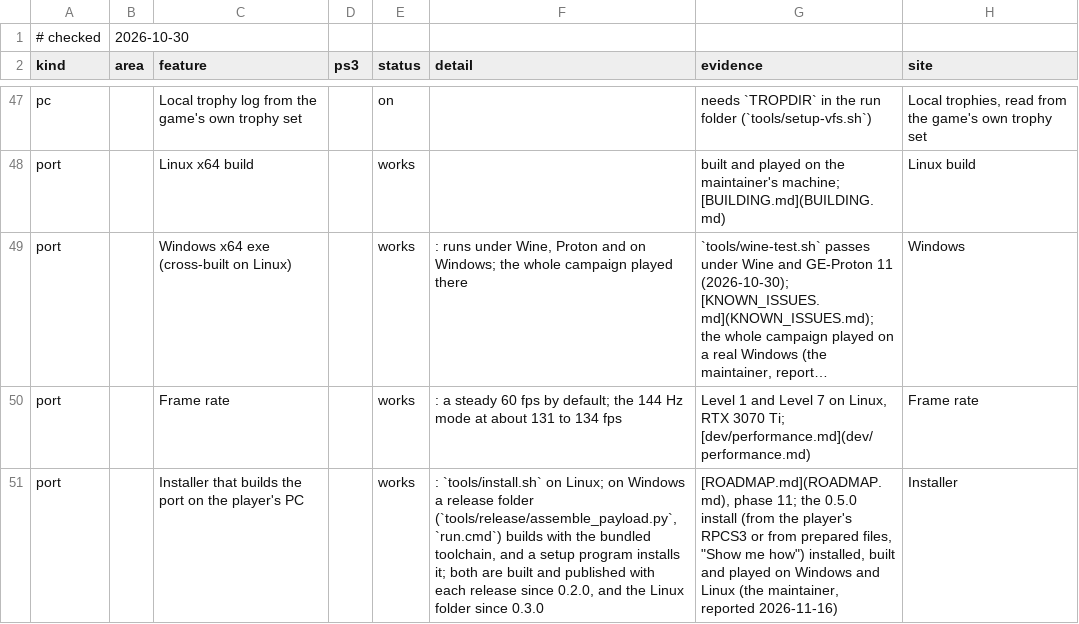
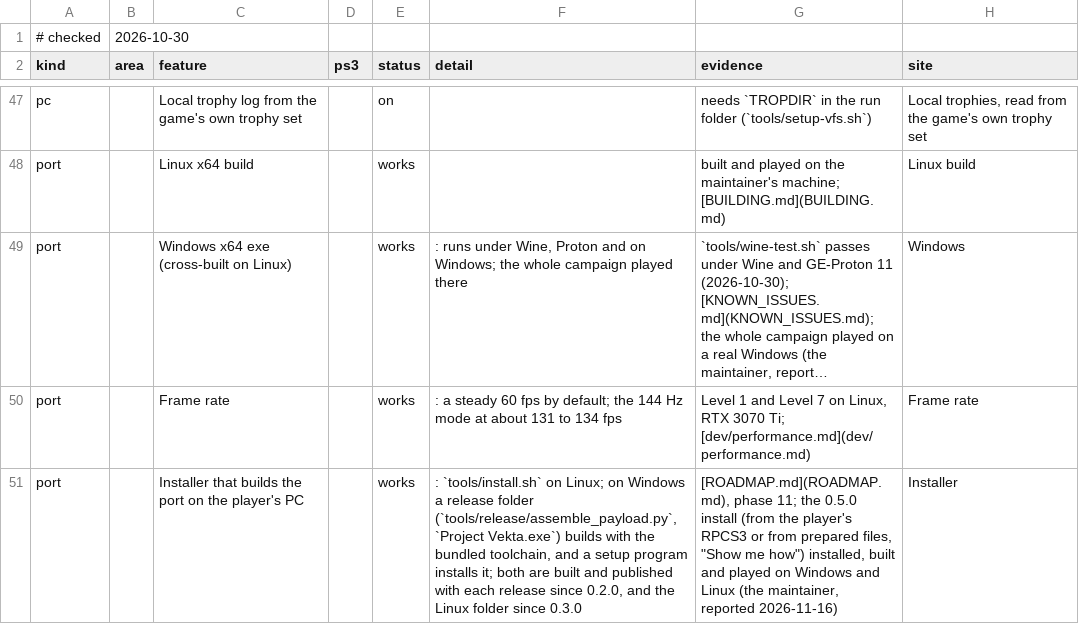
Before and after one commit to gustavomorinaga/project-vekta, a TSV file: docs/features.tsv, drawn as a sheet; only a part is shown, gaps mark what is left out; long unchanged cells end in …; the diff names each change by its address in the sheet, - before the commit and + after, or states it on an @@ line.

Commit message:
Launcher contract: one program at each folder's top, --prepare and one exit-code table
A launcher that takes a downloaded package (Quiver 3.5.1) starts the one startable file at its top
level. The Windows folder now has only Project Vekta.exe there and the Linux folder only the new
project-vekta; run.cmd, play.cmd, run.sh, play.sh and the new prepare wrappers are in scripts/
(assemble_payload.py refuses a second startable file at the top; the setup removes the old ones).

Both entry points run launch.py --build-if-needed: no arguments plays, and before the first build the
files are checked and the port built, asking nothing when RPCS3 and the game are in their usual places
(else the first run's questions, scripts/run.cmd or run.sh). --game, --eboot, --psarc, --rpcs3 [DIR]
and KZ_GAME, KZ_EBOOT, KZ_PSARC go to firstrun.py, which keeps them in work/paths.env. --prepare runs
the build with no window or question, prints "progress <0..1> <text>" lines and one "reason <text>" line
on a failure, and --timeout stops it cleanly. project-vekta needs no HOME, USER or XDG_RUNTIME_DIR.

port/kz1hd/kz_exit.h is now the one exit-code table, each code with its fix text: not prepared (70),
wrong edition (71), file missing or encrypted (72), RPCS3 not found (73), build failed (74), CPU (75),
EBOOT (76), no Vulkan (77, checked before the game starts), stopped (130). launch.py reads it, maps a
failed first run onto it, and docs/BUILDING.md lists it (checked row for row).

The launcher-mode hints (RECOMPLAUNCHER_MODE, RECOMPLAUNCHER_PAD, Steam Deck Game Mode) are left for
0.7.0. Test: tools/tests/test_launcher_contract.py; test_payload checks the layout of both folders.

```diff
--- a/docs/features.tsv
+++ b/docs/features.tsv
-F51 (detail): …folder (`tools/release/assemble_payload.py`, `run.cmd`) builds with…
+F51 (detail): …folder (`tools/release/assemble_payload.py`, `Project Vekta.exe`) builds with…
```
Also changed, not shown: 34 other files.
